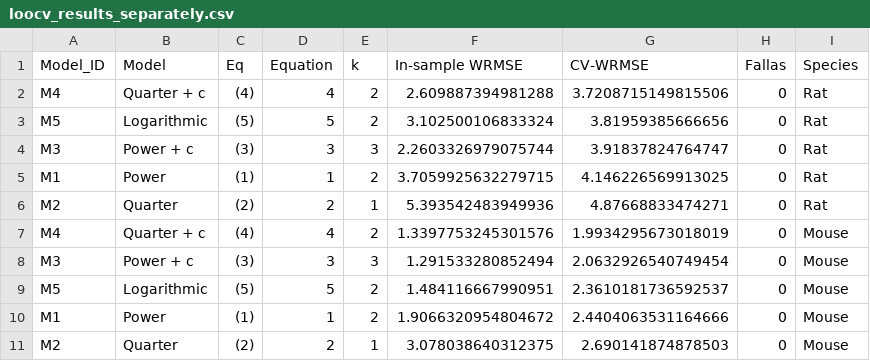
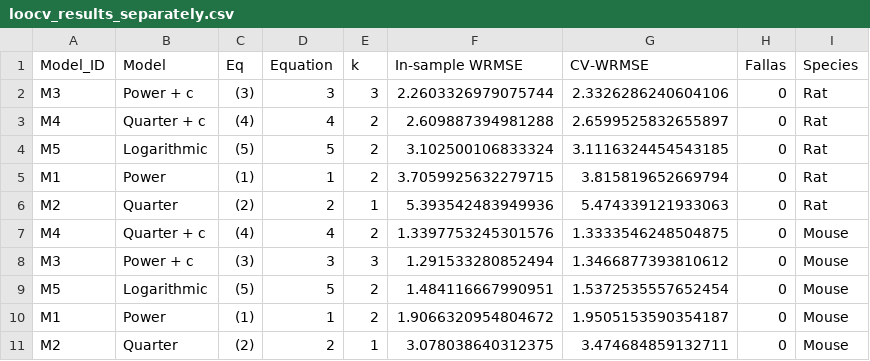
Before and after one commit to Vazquez-Borsetti/quarter-power-C-human-rodent-translation, a CSV file: results/loocv_results_separately.csv, drawn as a sheet.

```diff
--- a/results/loocv_results_separately.csv
+++ b/results/loocv_results_separately.csv
@@ -1,11 +1,11 @@
 Model_ID,Model,Eq,Equation,k,In-sample WRMSE,CV-WRMSE,Fallas,Species
-M4,Quarter + c,(4),4,2,2.609887394981288,3.7208715149815506,0,Rat
-M5,Logarithmic,(5),5,2,3.102500106833324,3.81959385666656,0,Rat
-M3,Power + c,(3),3,3,2.2603326979075744,3.91837824764747,0,Rat
-M1,Power,(1),1,2,3.7059925632279715,4.146226569913025,0,Rat
-M2,Quarter,(2),2,1,5.393542483949936,4.87668833474271,0,Rat
-M4,Quarter + c,(4),4,2,1.3397753245301576,1.9934295673018019,0,Mouse
-M3,Power + c,(3),3,3,1.291533280852494,2.0632926540749454,0,Mouse
-M5,Logarithmic,(5),5,2,1.484116667990951,2.3610181736592537,0,Mouse
-M1,Power,(1),1,2,1.9066320954804672,2.4404063531164666,0,Mouse
-M2,Quarter,(2),2,1,3.078038640312375,2.690141874878503,0,Mouse
+M3,Power + c,(3),3,3,2.2603326979075744,2.3326286240604106,0,Rat
+M4,Quarter + c,(4),4,2,2.609887394981288,2.6599525832655897,0,Rat
+M5,Logarithmic,(5),5,2,3.102500106833324,3.1116324454543185,0,Rat
+M1,Power,(1),1,2,3.7059925632279715,3.815819652669794,0,Rat
+M2,Quarter,(2),2,1,5.393542483949936,5.474339121933063,0,Rat
+M4,Quarter + c,(4),4,2,1.3397753245301576,1.3333546248504875,0,Mouse
+M3,Power + c,(3),3,3,1.291533280852494,1.3466877393810612,0,Mouse
+M5,Logarithmic,(5),5,2,1.484116667990951,1.5372535557652454,0,Mouse
+M1,Power,(1),1,2,1.9066320954804672,1.9505153590354187,0,Mouse
+M2,Quarter,(2),2,1,3.078038640312375,3.474684859132711,0,Mouse
```
Also changed, not shown: 11 other files.
